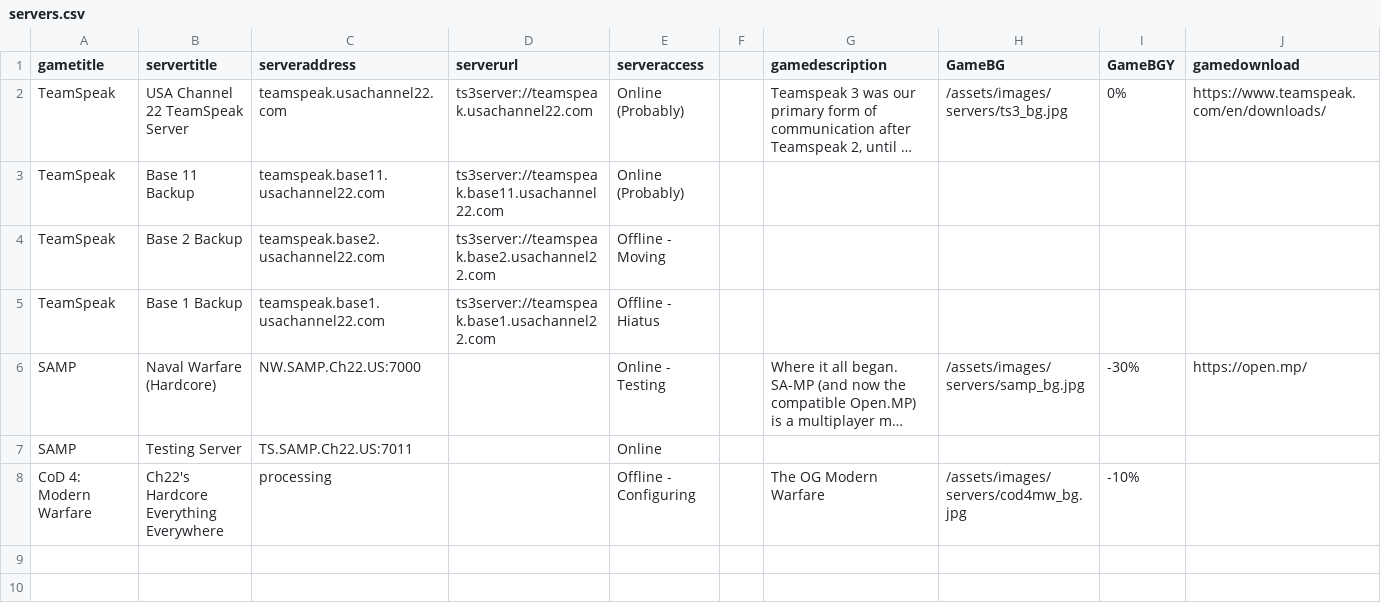
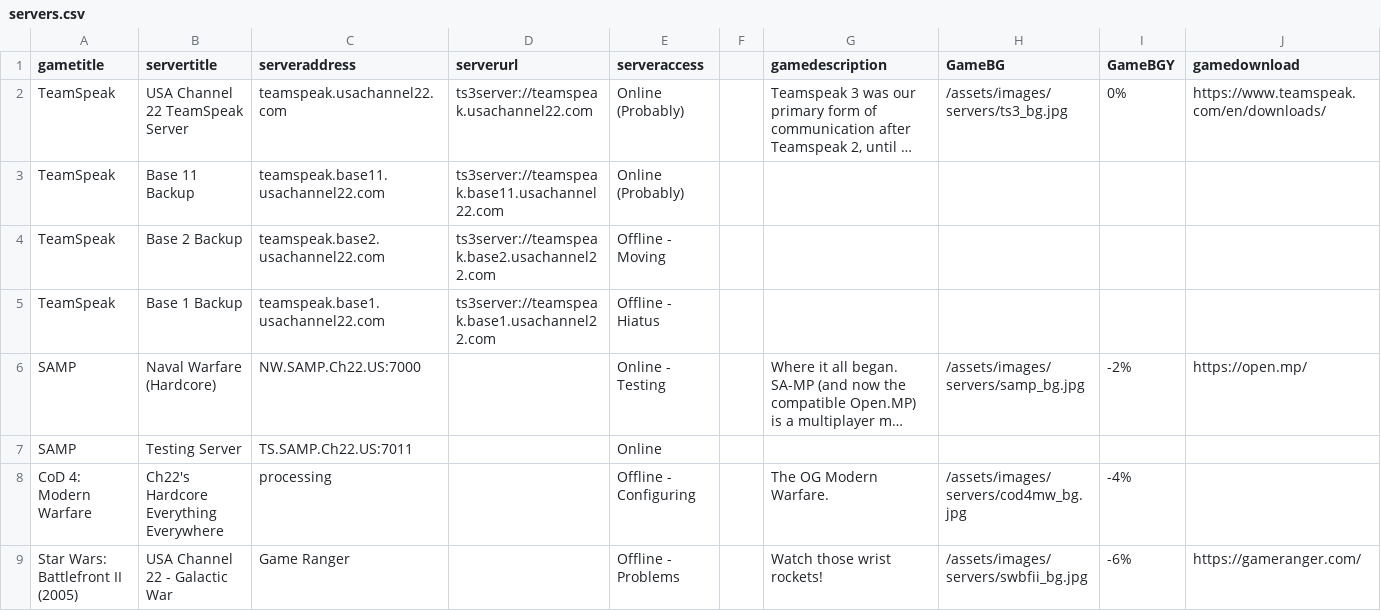
Before and after one commit to USAChannel22/usachannel22.com, a CSV file: _data/servers.csv, drawn as a sheet; long unchanged cells end in …; the diff names each change by its address in the sheet, - before the commit and + after, or states it on an @@ line.

Commit message:
Servers

```diff
--- a/_data/servers.csv
+++ b/_data/servers.csv
-I6 (GameBGY): -30%
+I6 (GameBGY): -2%
-G8 (gamedescription): The OG Modern Warfare
+G8 (gamedescription): The OG Modern Warfare.
-I8 (GameBGY): -10%
+I8 (GameBGY): -4%
+row 9: Star Wars: Battlefront II (2005) | USA Channel 22 - Galactic War | Game Ranger |  | Offline - Problems |  | Watch those wrist rockets! | /assets/images/servers/swbfii_bg.jpg | -6% | https://gameranger.com/
```
Also changed, not shown: 1 other file.
